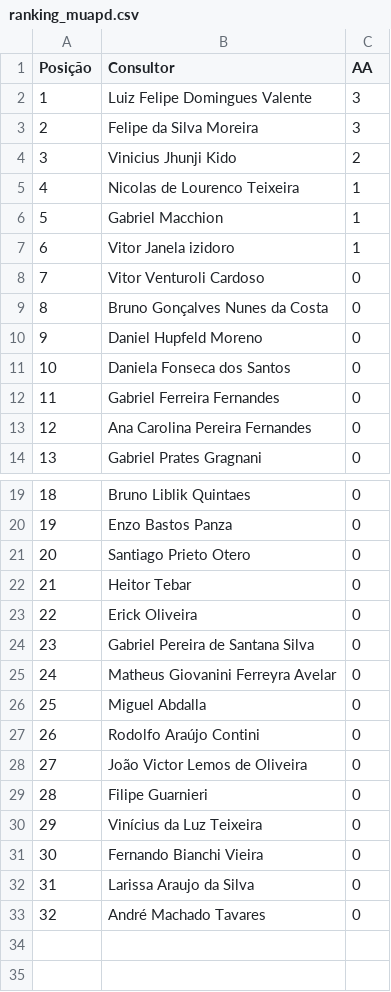
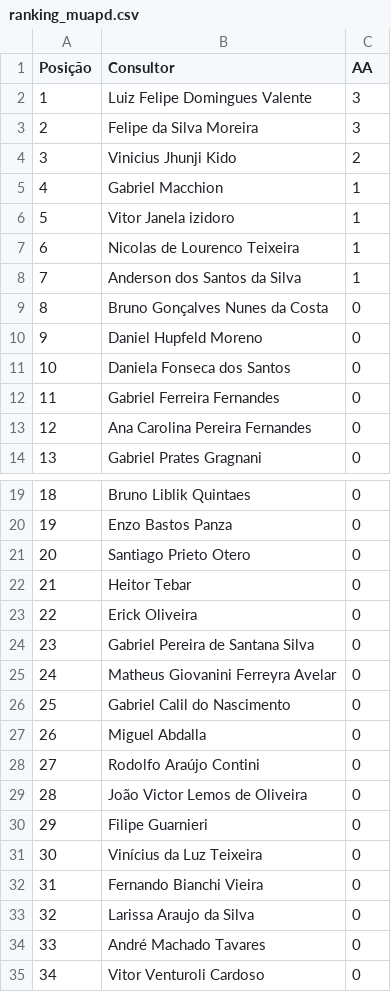
Before and after one commit to sprietootero/gestaoavista-sp1, a CSV file: ranking_muapd.csv, drawn as a sheet; only a part is shown, gaps mark what is left out; addresses are those after the commit; the diff names each change by its address in the sheet, - before the commit and + after, or states it on an @@ line.

```diff
--- a/ranking_muapd.csv
+++ b/ranking_muapd.csv
@@ column A (Posição) renumbered between rows 5 and 34 @@
@@ row 5 moved to row 7: 6 @@
+row 8: 7 | Anderson dos Santos da Silva | 1
+row 26: 25 | Gabriel Calil do Nascimento | 0
@@ row 8 moved to row 35: 34 @@
```
Also changed, not shown: dados_extraidos.csv, ranking_7dias.csv.
